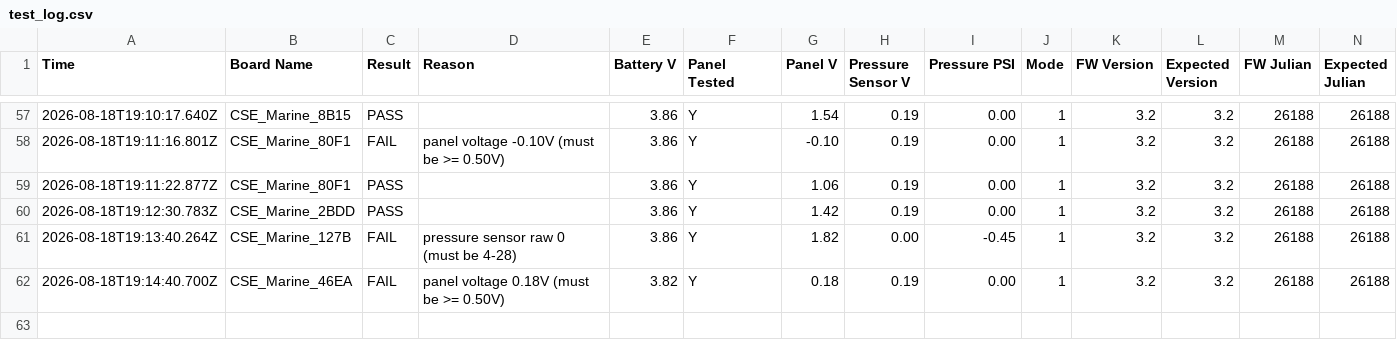
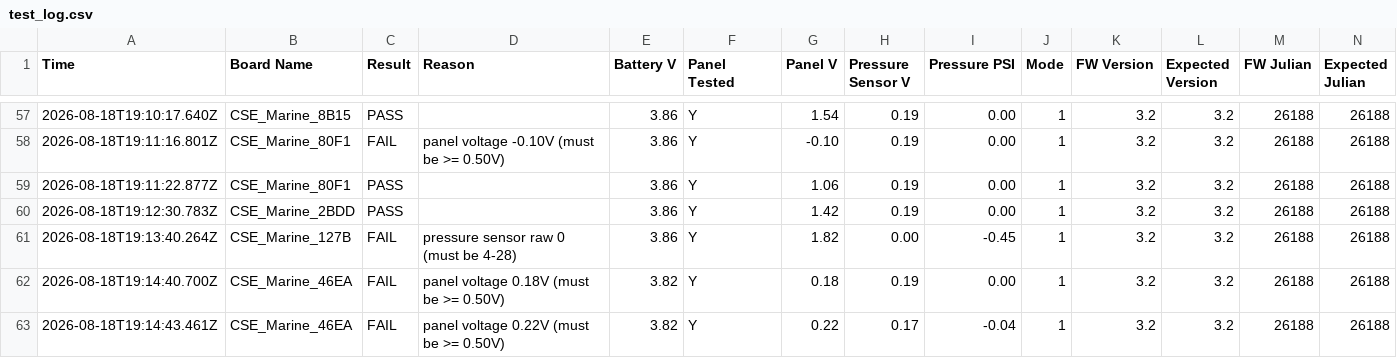
Before and after one commit to gmiedema-cse/Keepertech-logs, a CSV file: test_log.csv, drawn as a sheet; only a part is shown, gaps mark what is left out; the diff names each change by its address in the sheet, - before the commit and + after, or states it on an @@ line.

Commit message:
Update test log (62 results)

```diff
--- a/test_log.csv
+++ b/test_log.csv
+row 63: 2026-08-18T19:14:43.461Z | CSE_Marine_46EA | FAIL | panel voltage 0.22V (must be >= 0.50V) | 3.82 | Y | 0.22 | 0.17 | -0.04 | 1 | 3.2 | 3.2 | 26188 | 26188
```
